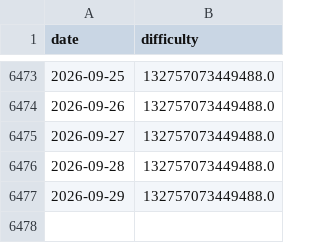
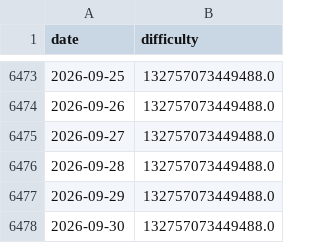
Before and after one commit to manavmax/Bitcoin-Alpha-System, a CSV file: model_4_onchain_fundamentals/raw/blockchain_com/difficulty.csv, drawn as a sheet; only a part is shown, gaps mark what is left out.

```diff
--- a/model_4_onchain_fundamentals/raw/blockchain_com/difficulty.csv
+++ b/model_4_onchain_fundamentals/raw/blockchain_com/difficulty.csv
@@ -6477 +6477,2 @@ date,difficulty
 2026-09-29,132757073449488.0
+2026-09-30,132757073449488.0
```
Also changed, not shown: model8_meta_classifier/data/model8_dataset.csv, model_1_price_dynamics/results/model1_final_predictions.csv, 31 other files.
